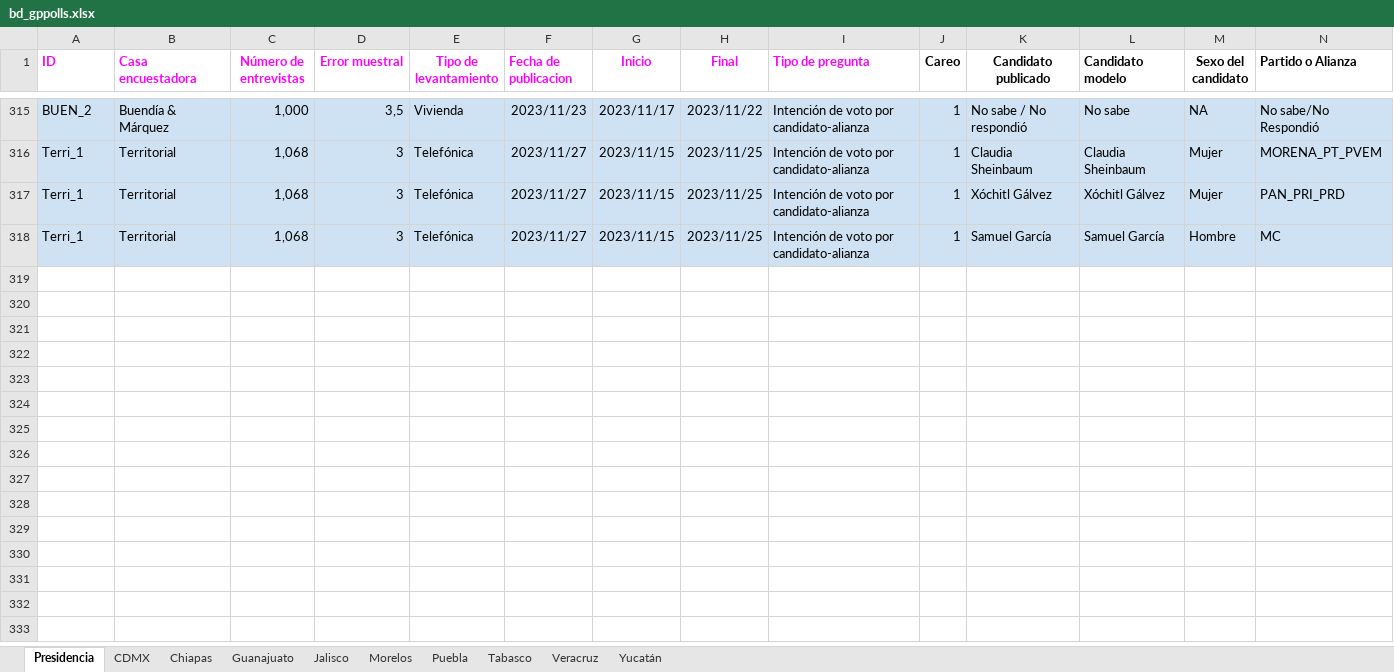
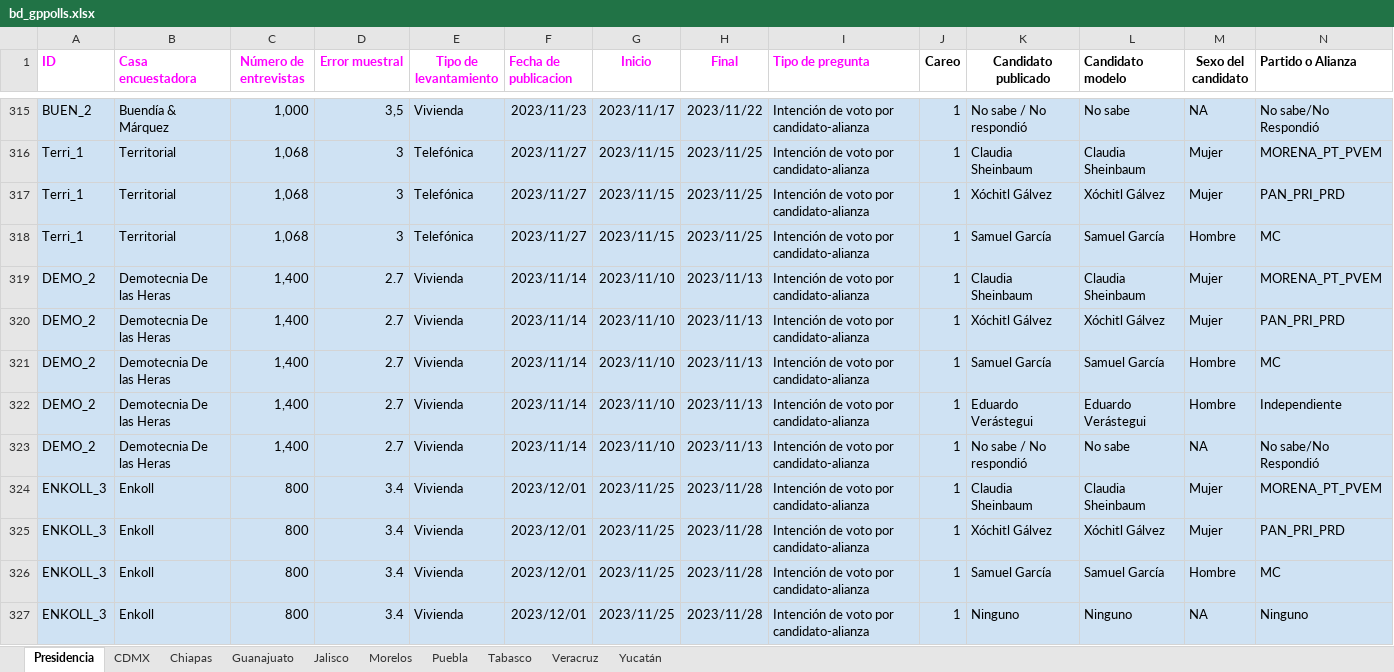
Before and after one commit to AllanJ93/gp_polls, an Excel workbook: Insumos/bd_gppolls.xlsx, sheet Presidencia, drawn as a sheet; only a part is shown, gaps mark what is left out; values as stored, in another font and other column widths than the file's, no borders; charts and pictures not drawn; rows hold the shown columns only; the diff covers the shown part only; the diff names each change by its address in the sheet, - before the commit and + after, or states it on an @@ line.

```diff
--- a/Insumos/bd_gppolls.xlsx (sheet Presidencia)
+++ b/Insumos/bd_gppolls.xlsx (sheet Presidencia)
+row 319: DEMO_2 | Demotecnia De las Heras | 1,400 | 2.7 | Vivienda | 2023/11/14 | 2023/11/10 | 2023/11/13 | Intención de voto por candidato-alianza | 1 | Claudia Sheinbaum | Claudia Sheinbaum | Mujer | MORENA_PT_PVEM
+row 320: DEMO_2 | Demotecnia De las Heras | 1,400 | 2.7 | Vivienda | 2023/11/14 | 2023/11/10 | 2023/11/13 | Intención de voto por candidato-alianza | 1 | Xóchitl Gálvez | Xóchitl Gálvez | Mujer | PAN_PRI_PRD
+row 321: DEMO_2 | Demotecnia De las Heras | 1,400 | 2.7 | Vivienda | 2023/11/14 | 2023/11/10 | 2023/11/13 | Intención de voto por candidato-alianza | 1 | Samuel García | Samuel García | Hombre | MC
+row 322: DEMO_2 | Demotecnia De las Heras | 1,400 | 2.7 | Vivienda | 2023/11/14 | 2023/11/10 | 2023/11/13 | Intención de voto por candidato-alianza | 1 | Eduardo Verástegui | Eduardo Verástegui | Hombre | Independiente
+row 323: DEMO_2 | Demotecnia De las Heras | 1,400 | 2.7 | Vivienda | 2023/11/14 | 2023/11/10 | 2023/11/13 | Intención de voto por candidato-alianza | 1 | No sabe / No respondió | No sabe | NA | No sabe/No Respondió
+row 324: ENKOLL_3 | Enkoll | 800 | 3.4 | Vivienda | 2023/12/01 | 2023/11/25 | 2023/11/28 | Intención de voto por candidato-alianza | 1 | Claudia Sheinbaum | Claudia Sheinbaum | Mujer | MORENA_PT_PVEM
+row 325: ENKOLL_3 | Enkoll | 800 | 3.4 | Vivienda | 2023/12/01 | 2023/11/25 | 2023/11/28 | Intención de voto por candidato-alianza | 1 | Xóchitl Gálvez | Xóchitl Gálvez | Mujer | PAN_PRI_PRD
+row 326: ENKOLL_3 | Enkoll | 800 | 3.4 | Vivienda | 2023/12/01 | 2023/11/25 | 2023/11/28 | Intención de voto por candidato-alianza | 1 | Samuel García | Samuel García | Hombre | MC
+row 327: ENKOLL_3 | Enkoll | 800 | 3.4 | Vivienda | 2023/12/01 | 2023/11/25 | 2023/11/28 | Intención de voto por candidato-alianza | 1 | Ninguno | Ninguno | NA | Ninguno
```
Also changed, not shown: 65 added rows, 2 edited cells and cell formats elsewhere in this sheet, sheet CDMX, sheet Guanajuato, sheet Morelos, sheet Chiapas, sheet Jalisco, sheet Tabasco, 3 more sheets, 12 other files.
